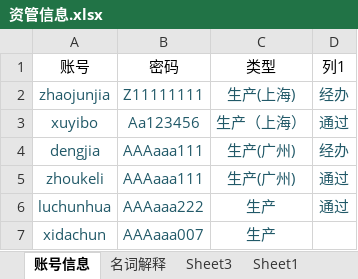
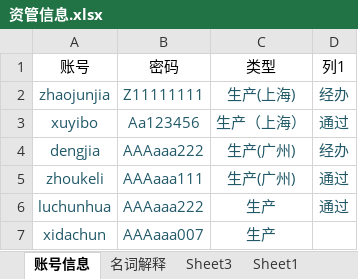
Before and after one commit to W7297911/test, an Excel workbook: wenjian/资管信息.xlsx, sheet 账号信息, drawn as a sheet; only a part is shown; values as stored, in another font and other column widths than the file's, no borders; charts and pictures and table styles not drawn; the diff names each change by its address in the sheet, - before the commit and + after, or states it on an @@ line.

Commit message:
修改文件信息

```diff
--- a/wenjian/资管信息.xlsx (sheet 账号信息)
+++ b/wenjian/资管信息.xlsx (sheet 账号信息)
-B4 (密码): AAAaaa111
+B4 (密码): AAAaaa222
```
Also changed, not shown: charts or pictures.
